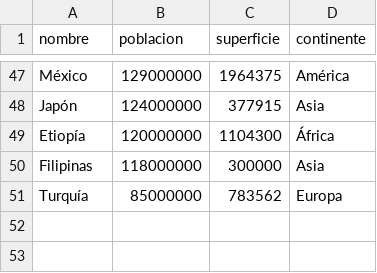
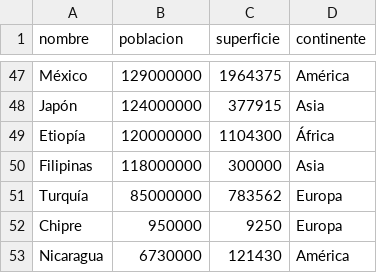
Before and after one commit to rnebreda/TP-Integrador-Programacion-I, a CSV file: paises.csv, drawn as a sheet; only a part is shown, gaps mark what is left out.

```diff
--- a/paises.csv
+++ b/paises.csv
@@ -51 +51,3 @@ Filipinas,118000000,300000,Asia
 Turquía,85000000,783562,Europa
+Chipre,950000,9250,Europa
+Nicaragua,6730000,121430,América
```
Also changed, not shown: 1 other file.
